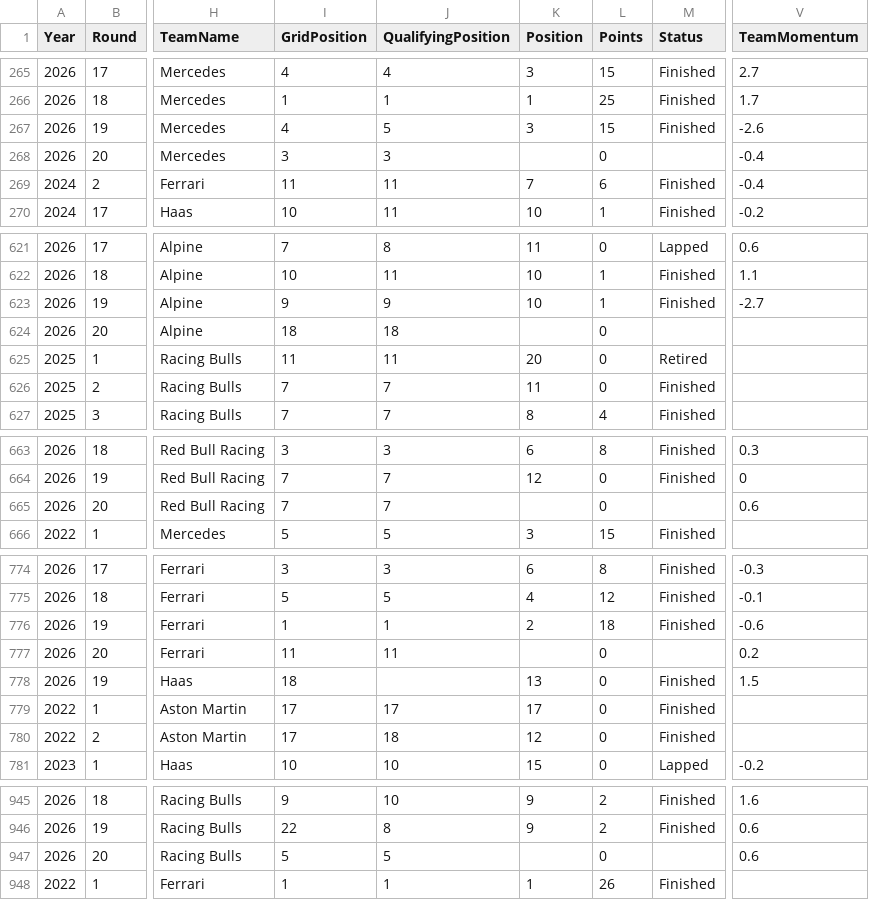
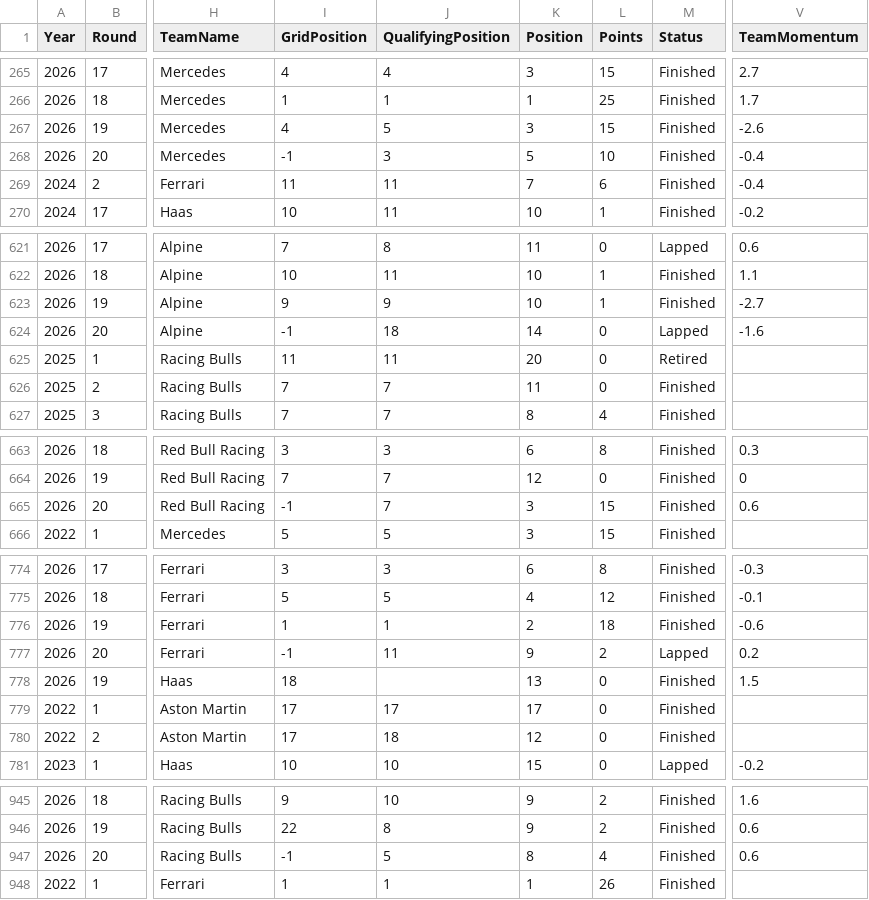
Before and after one commit to Om-Ravindra-Patil/F1-Race-Predictor, a CSV file: data/processed/features.csv, drawn as a sheet; only a part is shown, gaps mark what is left out; the diff covers the shown part only; the diff names each change by its address in the sheet, - before the commit and + after, or states it on an @@ line.

```diff
--- a/data/processed/features.csv
+++ b/data/processed/features.csv
-I268 (GridPosition): 3
+I268 (GridPosition): -1
-K268 (Position): (empty)
+K268 (Position): 5
-L268 (Points): 0
+L268 (Points): 10
-M268 (Status): (empty)
+M268 (Status): Finished
-I624 (GridPosition): 18
+I624 (GridPosition): -1
-K624 (Position): (empty)
+K624 (Position): 14
-M624 (Status): (empty)
+M624 (Status): Lapped
-V624 (TeamMomentum): (empty)
+V624 (TeamMomentum): -1.6
-I665 (GridPosition): 7
+I665 (GridPosition): -1
-K665 (Position): (empty)
+K665 (Position): 3
-L665 (Points): 0
+L665 (Points): 15
-M665 (Status): (empty)
+M665 (Status): Finished
-I777 (GridPosition): 11
+I777 (GridPosition): -1
-K777 (Position): (empty)
+K777 (Position): 9
-L777 (Points): 0
+L777 (Points): 2
-M777 (Status): (empty)
+M777 (Status): Lapped
-I947 (GridPosition): 5
+I947 (GridPosition): -1
-K947 (Position): (empty)
+K947 (Position): 8
-L947 (Points): 0
+L947 (Points): 4
-M947 (Status): (empty)
+M947 (Status): Finished
```
Also changed, not shown: 67 edited cells elsewhere in this file, data/raw/season_2026_results.csv.
